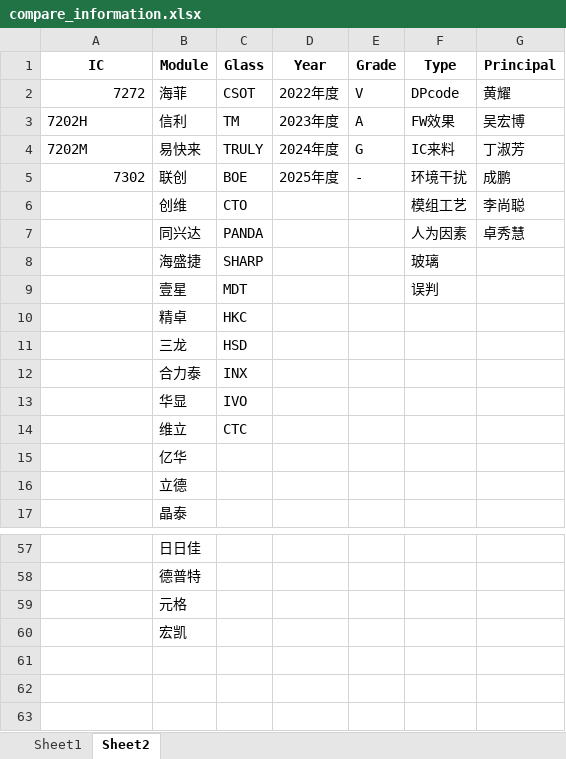
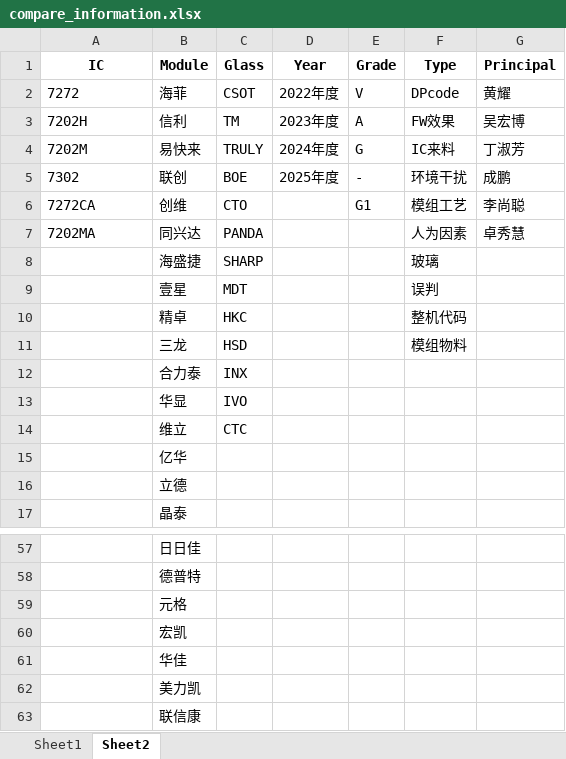
Before and after one commit to heqie/MP_TOOL_PROJECT, an Excel workbook: compare_information.xlsx, sheet Sheet2, drawn as a sheet; only a part is shown, gaps mark what is left out; values as stored, in another font and other column widths than the file's, no borders; the diff names each change by its address in the sheet, - before the commit and + after, or states it on an @@ line.

```diff
--- a/compare_information.xlsx (sheet Sheet2)
+++ b/compare_information.xlsx (sheet Sheet2)
-A2 alignment: right
+A2 alignment: left
-A5 alignment: right
+A5 alignment: left
-A6 (IC): (empty)
+A6 (IC): 7272CA
-E6 (Grade): (empty)
+E6 (Grade): G1
-A7 (IC): (empty)
+A7 (IC): 7202MA
-F10 (Type): (empty)
+F10 (Type): 整机代码
-F11 (Type): (empty)
+F11 (Type): 模组物料
+row 61:  | 华佳
+row 62:  | 美力凯
+row 63:  | 联信康
```
Also changed, not shown: sheet Sheet1, log/更新list.xlsx, 6 other files.
